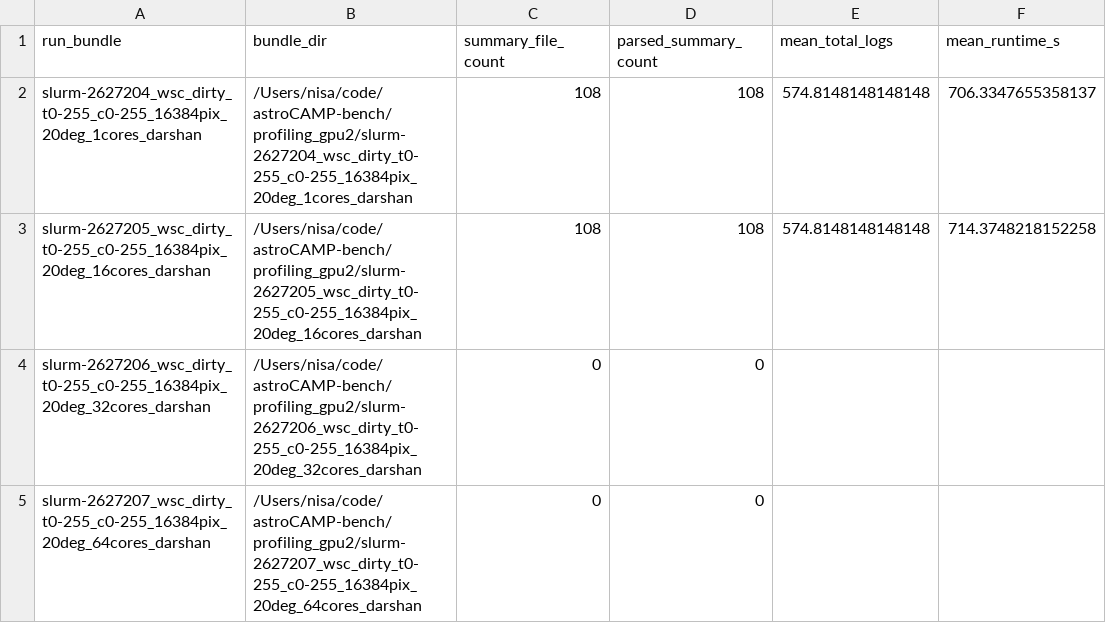
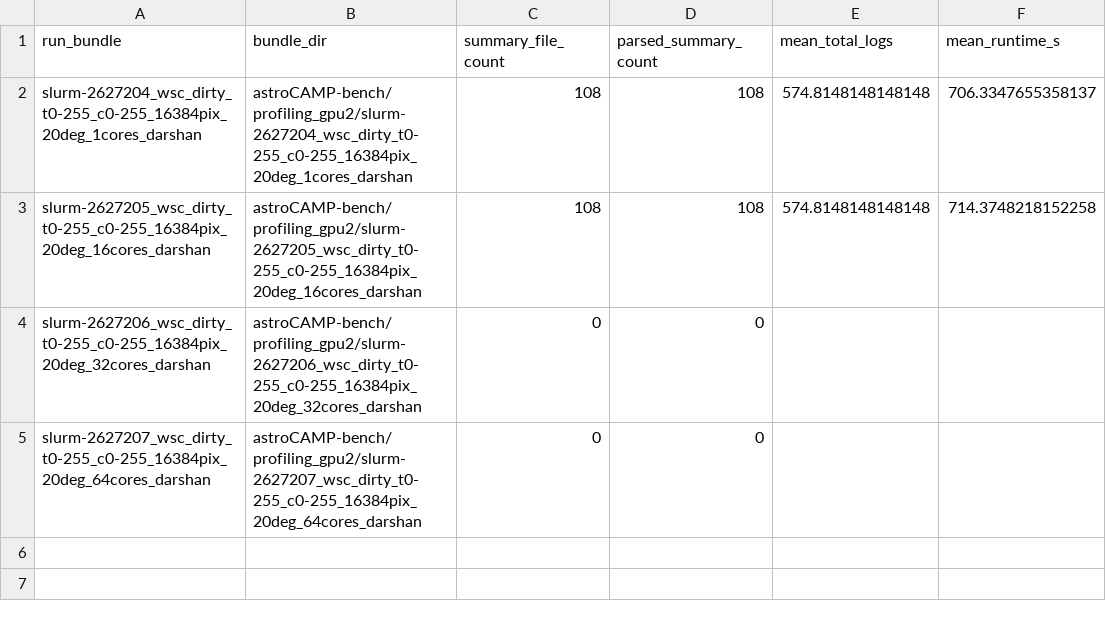
Before and after one commit to SEAMS-Project/astroCAMP, a CSV file: data/darshan_io_summary.csv, drawn as a sheet; only a part is shown; the diff names each change by its address in the sheet, - before the commit and + after, or states it on an @@ line.

Commit message:
Update paths in darshan_io_summary.csv

```diff
--- a/data/darshan_io_summary.csv
+++ b/data/darshan_io_summary.csv
-B2 (bundle_dir): /Users/nisa/code/astroCAMP-bench/profiling_gpu2/slurm-2627204_wsc_dirty_t0-255_c0-255_16384pix_20deg_1cores_darshan
+B2 (bundle_dir): astroCAMP-bench/profiling_gpu2/slurm-2627204_wsc_dirty_t0-255_c0-255_16384pix_20deg_1cores_darshan
-B3 (bundle_dir): /Users/nisa/code/astroCAMP-bench/profiling_gpu2/slurm-2627205_wsc_dirty_t0-255_c0-255_16384pix_20deg_16cores_darshan
+B3 (bundle_dir): astroCAMP-bench/profiling_gpu2/slurm-2627205_wsc_dirty_t0-255_c0-255_16384pix_20deg_16cores_darshan
-B4 (bundle_dir): /Users/nisa/code/astroCAMP-bench/profiling_gpu2/slurm-2627206_wsc_dirty_t0-255_c0-255_16384pix_20deg_32cores_darshan
+B4 (bundle_dir): astroCAMP-bench/profiling_gpu2/slurm-2627206_wsc_dirty_t0-255_c0-255_16384pix_20deg_32cores_darshan
-B5 (bundle_dir): /Users/nisa/code/astroCAMP-bench/profiling_gpu2/slurm-2627207_wsc_dirty_t0-255_c0-255_16384pix_20deg_64cores_darshan
+B5 (bundle_dir): astroCAMP-bench/profiling_gpu2/slurm-2627207_wsc_dirty_t0-255_c0-255_16384pix_20deg_64cores_darshan
```
